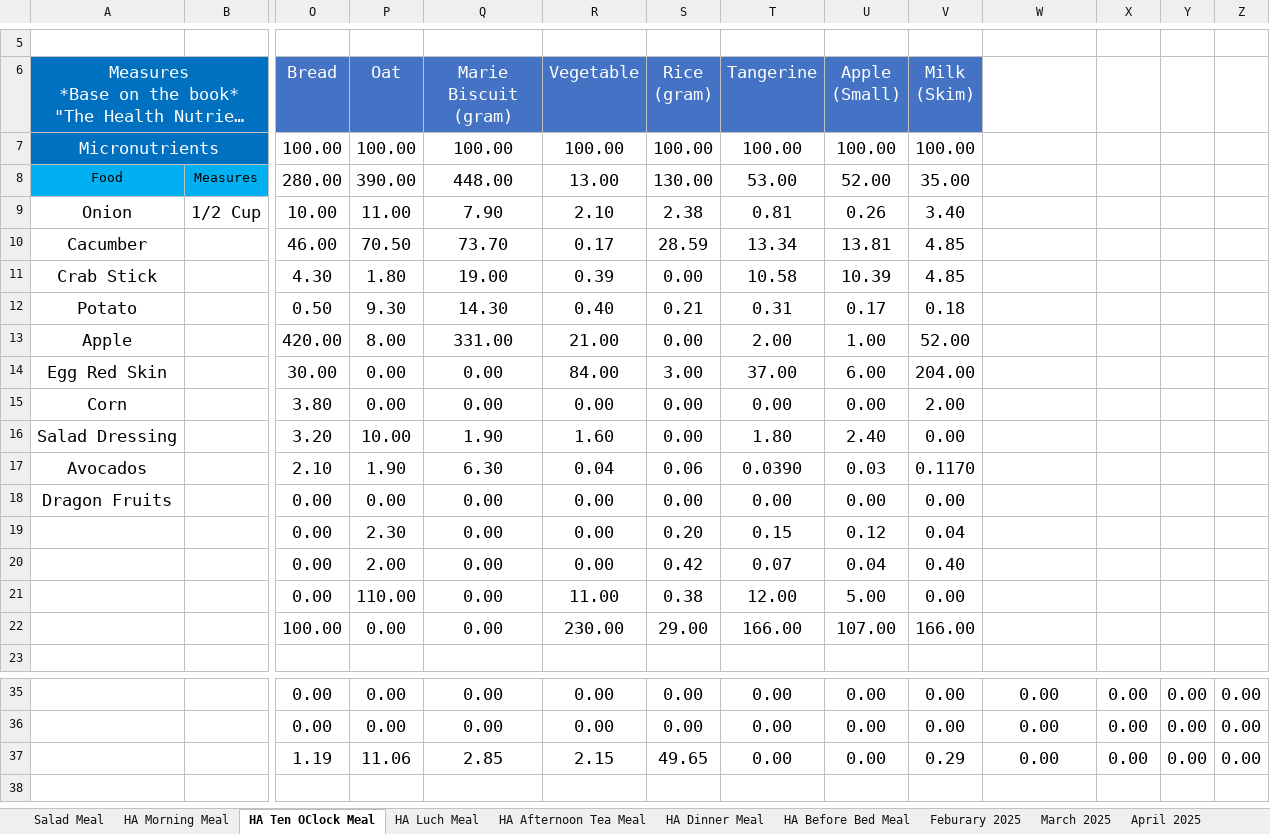
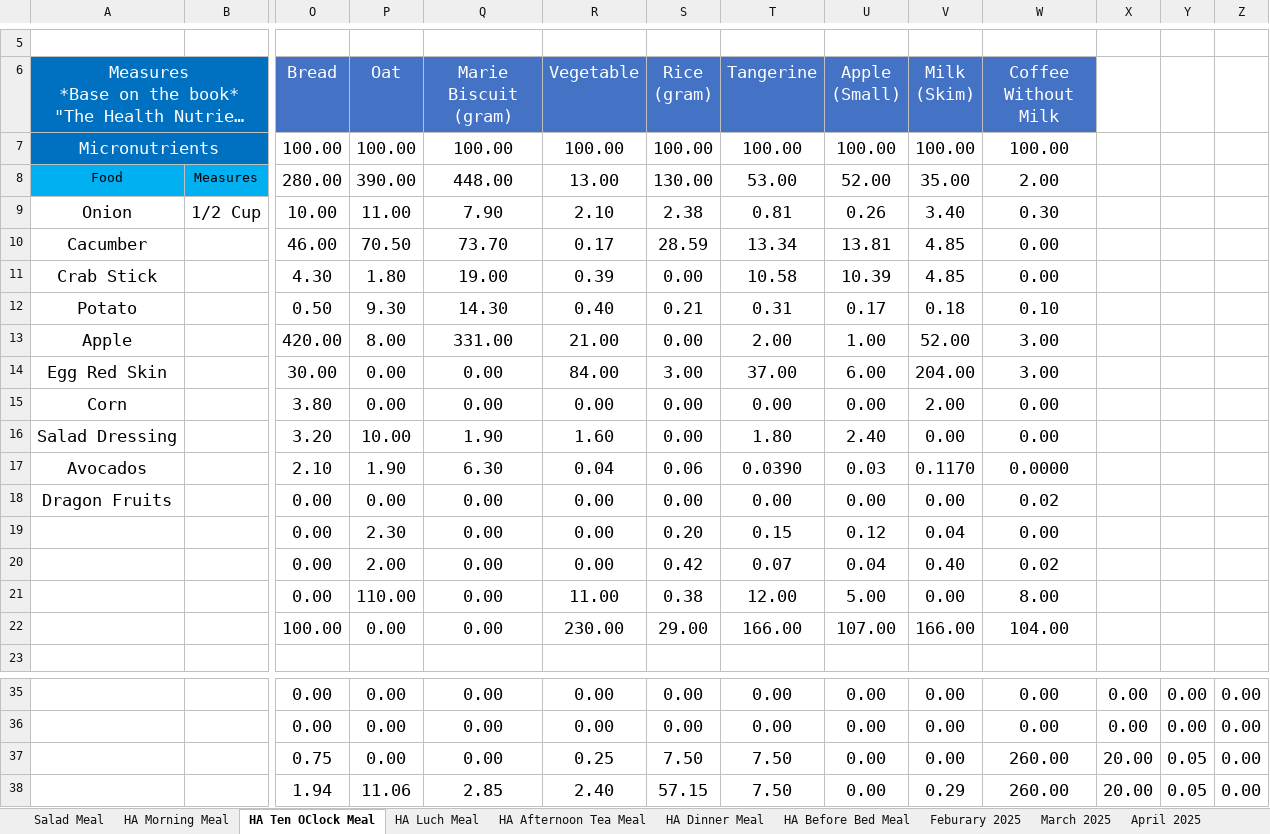
Before and after one commit to tangsinglun/Health, an Excel workbook: FoodIntakeRecord.xlsx, sheet HA Ten OClock Meal, drawn as a sheet; only a part is shown, gaps mark what is left out; long unchanged cells end in …; values as stored, in another font and other column widths than the file's, no borders; removed rows and columns are numbered as before the commit, all else as after; rows hold the shown columns only; the diff names each change by its address in the sheet, - before the commit and + after, or states it on an @@ line.

Commit message:
docs: 1. Updated Meal.

```diff
--- a/FoodIntakeRecord.xlsx (sheet HA Ten OClock Meal)
+++ b/FoodIntakeRecord.xlsx (sheet HA Ten OClock Meal)
-W6: (empty)
+W6: Coffee Without Milk
-W6 fill: none
+W6 fill: #4472C4
-W7 (Coffee Without Milk): (empty)
+W7 (Coffee Without Milk): 100.00
-W8 (Coffee Without Milk): (empty)
+W8 (Coffee Without Milk): 2.00
-W9 (Coffee Without Milk): (empty)
+W9 (Coffee Without Milk): 0.30
-W10:W11 (Coffee Without Milk): (empty)
+W10:W11 (Coffee Without Milk): 0.00
-W12 (Coffee Without Milk): (empty)
+W12 (Coffee Without Milk): 0.10
-W13:W14 (Coffee Without Milk): (empty)
+W13:W14 (Coffee Without Milk): 3.00
-W15:W16 (Coffee Without Milk): (empty)
+W15:W16 (Coffee Without Milk): 0.00
-W17 (Coffee Without Milk): (empty)
+W17 (Coffee Without Milk): 0.0000
-W18 (Coffee Without Milk): (empty)
+W18 (Coffee Without Milk): 0.02
-W19 (Coffee Without Milk): (empty)
+W19 (Coffee Without Milk): 0.00
-W20 (Coffee Without Milk): (empty)
+W20 (Coffee Without Milk): 0.02
-W21 (Coffee Without Milk): (empty)
+W21 (Coffee Without Milk): 8.00
-W22 (Coffee Without Milk): (empty)
+W22 (Coffee Without Milk): 104.00
-row 37:  |  | 1.19 | 11.06 | 2.85 | 2.15 | 49.65 | 0.00 | 0.00 | 0.29 | 0.00 | 0.00 | 0.00 | 0.00
-row 38: (empty)
+row 37:  |  | 0.75 | 0.00 | 0.00 | 0.25 | 7.50 | 7.50 | 0.00 | 0.00 | 260.00 | 20.00 | 0.05 | 0.00
+row 38:  |  | 1.94 | 11.06 | 2.85 | 2.40 | 57.15 | 7.50 | 0.00 | 0.29 | 260.00 | 20.00 | 0.05 | 0.00
```
Also changed, not shown: sheet March 2025, sheet April 2025, sheet Feburary 2025, sheet HA Morning Meal, sheet HA Before Bed Meal, sheet HA Luch Meal, 2 more sheets, formulas that keep their value.
